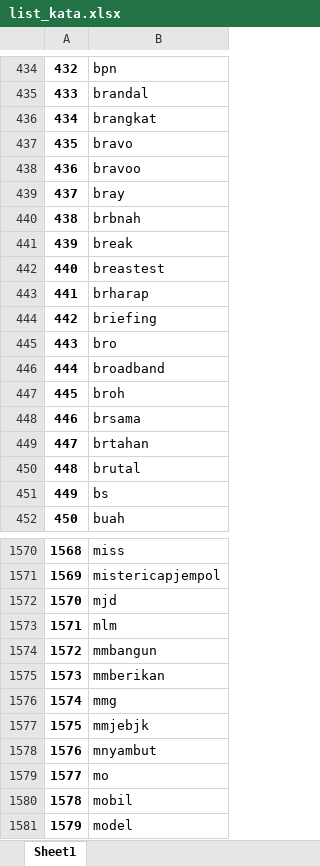
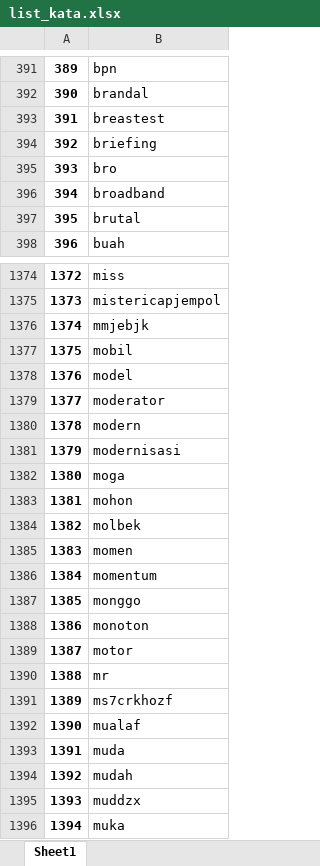
Before and after one commit to lufias69/sentimen_pilpres, an Excel workbook: SVM/list_kata.xlsx, sheet Sheet1, drawn as a sheet; only a part is shown, gaps mark what is left out; the shorter side is filled out with more unchanged rows; values as stored, in another font and other column widths than the file's, no borders; removed rows and columns are numbered as before the commit, all else as after; the diff covers the shown part only; the diff names each change by its address in the sheet, - before the commit and + after, or states it on an @@ line.

```diff
--- a/SVM/list_kata.xlsx (sheet Sheet1)
+++ b/SVM/list_kata.xlsx (sheet Sheet1)
@@ column A renumbered from row 113 down @@
-row 436: 434 | brangkat
-row 437: 435 | bravo
-row 438: 436 | bravoo
-row 439: 437 | bray
-row 440: 438 | brbnah
-row 441: 439 | break
-row 443: 441 | brharap
-row 447: 445 | broh
-row 448: 446 | brsama
-row 449: 447 | brtahan
-row 451: 449 | bs
-row 1572: 1570 | mjd
-row 1573: 1571 | mlm
-row 1574: 1572 | mmbangun
-row 1575: 1573 | mmberikan
-row 1576: 1574 | mmg
-row 1578: 1576 | mnyambut
-row 1579: 1577 | mo
```
Also changed, not shown: 15 added rows, 306 removed rows and 12 edited cells elsewhere in this sheet, NB/data/tweet_bersih_100.xlsx, SVM/data/tweet_bersih_100.xlsx, 18 other files.
